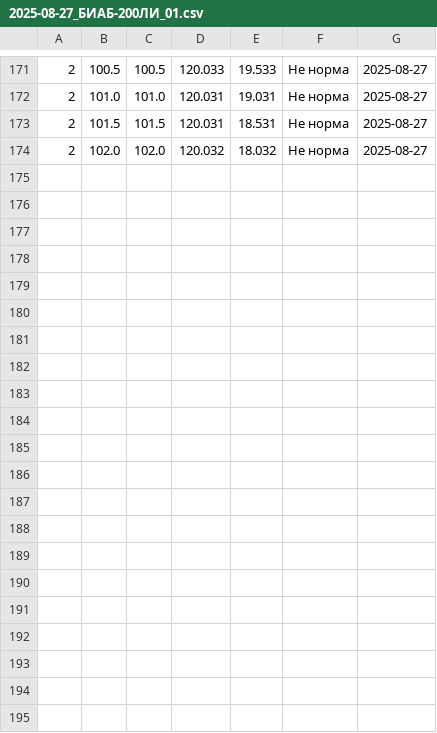
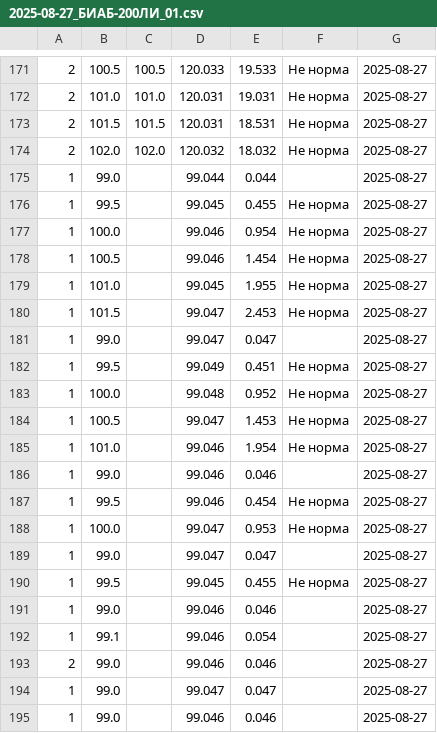
Before and after one commit to GREYCREY/SRI_TUSUR, a CSV file: 2025-08-27_БИАБ-200ЛИ_01.csv, drawn as a sheet; only a part is shown, gaps mark what is left out.

```diff
--- a/2025-08-27_БИАБ-200ЛИ_01.csv
+++ b/2025-08-27_БИАБ-200ЛИ_01.csv
@@ -174 +174,22 @@
 2,102.0,102.0,120.032,18.032,Не норма,2025-08-27
+1,99.0,,99.044,0.044,,2025-08-27
+1,99.5,,99.045,0.455,Не норма,2025-08-27
+1,100.0,,99.046,0.954,Не норма,2025-08-27
+1,100.5,,99.046,1.454,Не норма,2025-08-27
+1,101.0,,99.045,1.955,Не норма,2025-08-27
+1,101.5,,99.047,2.453,Не норма,2025-08-27
+1,99.0,,99.047,0.047,,2025-08-27
+1,99.5,,99.049,0.451,Не норма,2025-08-27
+1,100.0,,99.048,0.952,Не норма,2025-08-27
+1,100.5,,99.047,1.453,Не норма,2025-08-27
+1,101.0,,99.046,1.954,Не норма,2025-08-27
+1,99.0,,99.046,0.046,,2025-08-27
+1,99.5,,99.046,0.454,Не норма,2025-08-27
+1,100.0,,99.047,0.953,Не норма,2025-08-27
+1,99.0,,99.047,0.047,,2025-08-27
+1,99.5,,99.045,0.455,Не норма,2025-08-27
+1,99.0,,99.046,0.046,,2025-08-27
+1,99.1,,99.046,0.054,,2025-08-27
+2,99.0,,99.046,0.046,,2025-08-27
+1,99.0,,99.047,0.047,,2025-08-27
+1,99.0,,99.046,0.046,,2025-08-27
```
Also changed, not shown: 4 other files.
